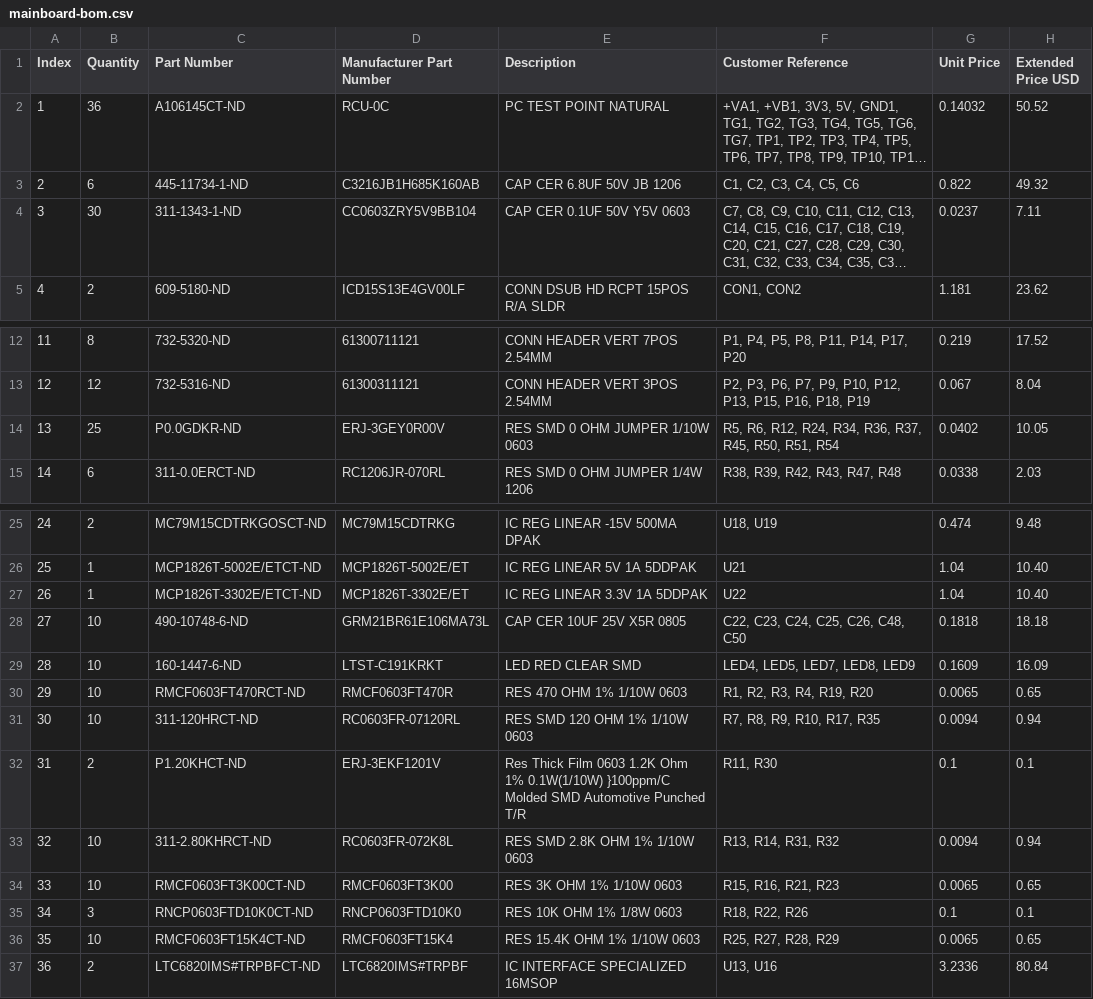
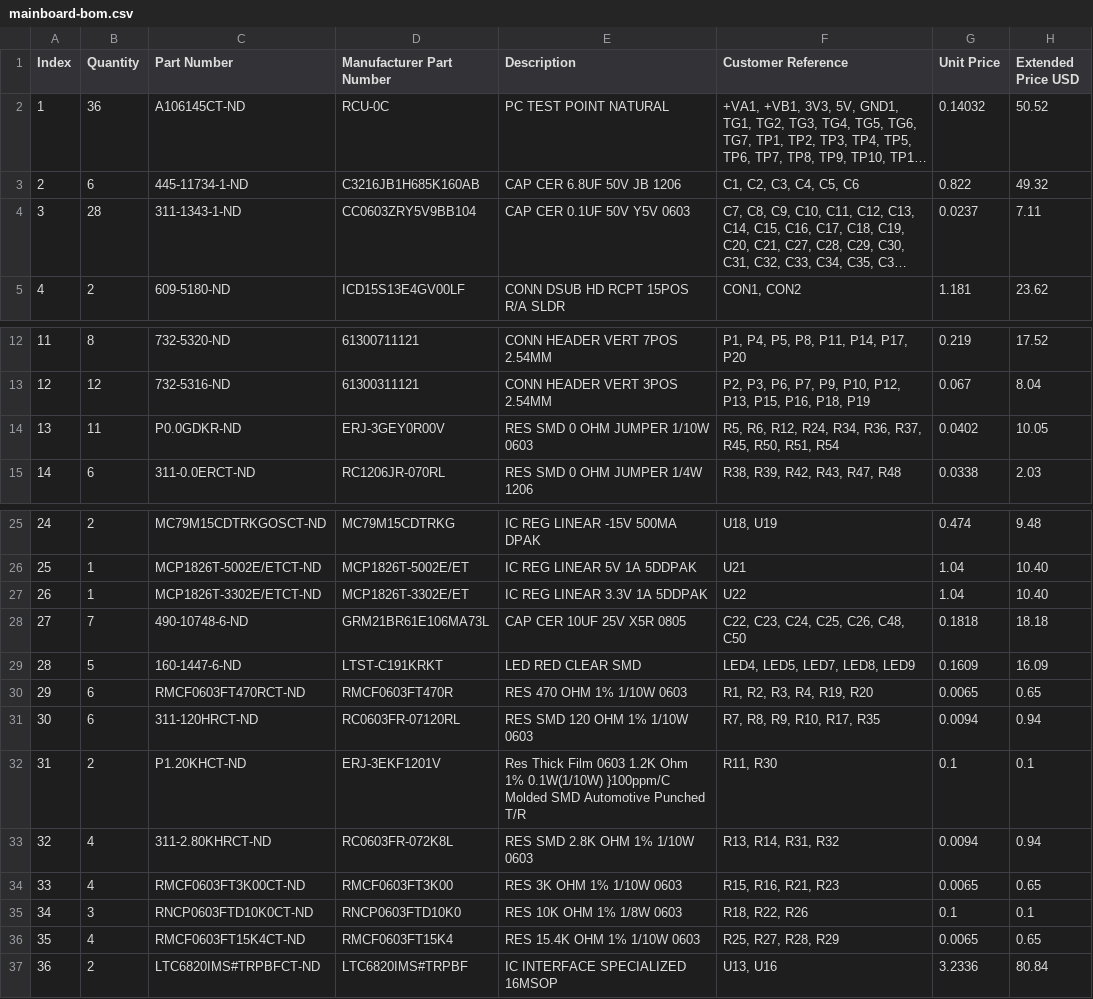
Before and after one commit to Severson-Group/AMDS, a CSV file: Mainboard/REV20200920D/mainboard-bom.csv, drawn as a sheet; only a part is shown, gaps mark what is left out; long unchanged cells end in …; the diff names each change by its address in the sheet, - before the commit and + after, or states it on an @@ line.

Commit message:
fixes the quantities for componenets

```diff
--- a/Mainboard/REV20200920D/mainboard-bom.csv
+++ b/Mainboard/REV20200920D/mainboard-bom.csv
-B4 (Quantity): 30
+B4 (Quantity): 28
-B14 (Quantity): 25
+B14 (Quantity): 11
-B28 (Quantity): 10
+B28 (Quantity): 7
-B29 (Quantity): 10
+B29 (Quantity): 5
-B30:B31 (Quantity): 10
+B30:B31 (Quantity): 6
-B33:B34 (Quantity): 10
+B33:B34 (Quantity): 4
-B36 (Quantity): 10
+B36 (Quantity): 4
```
